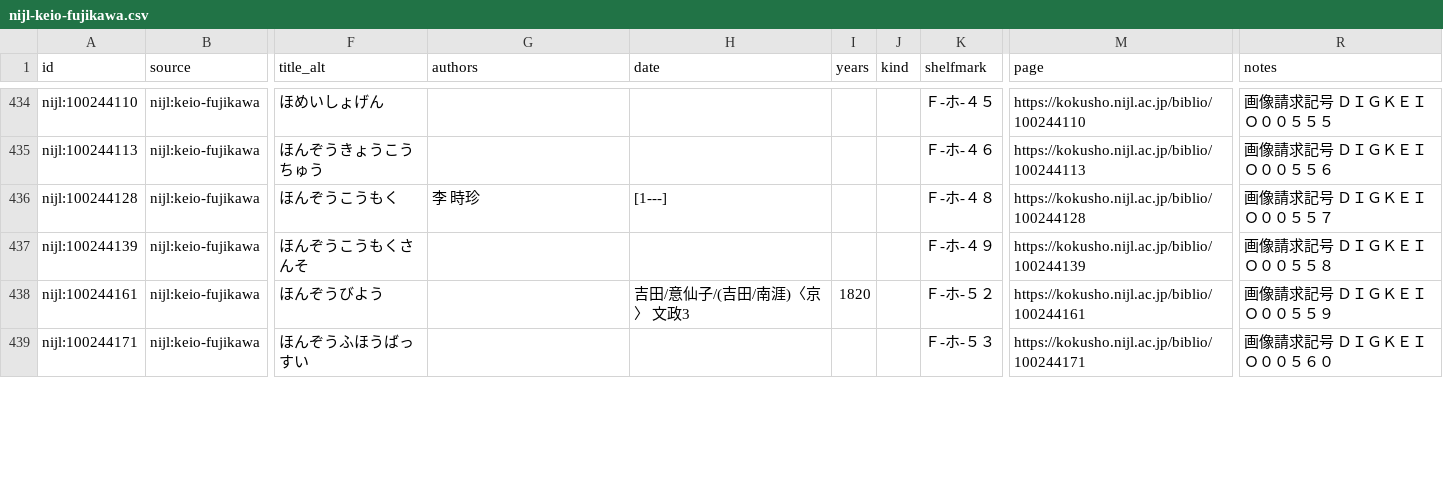
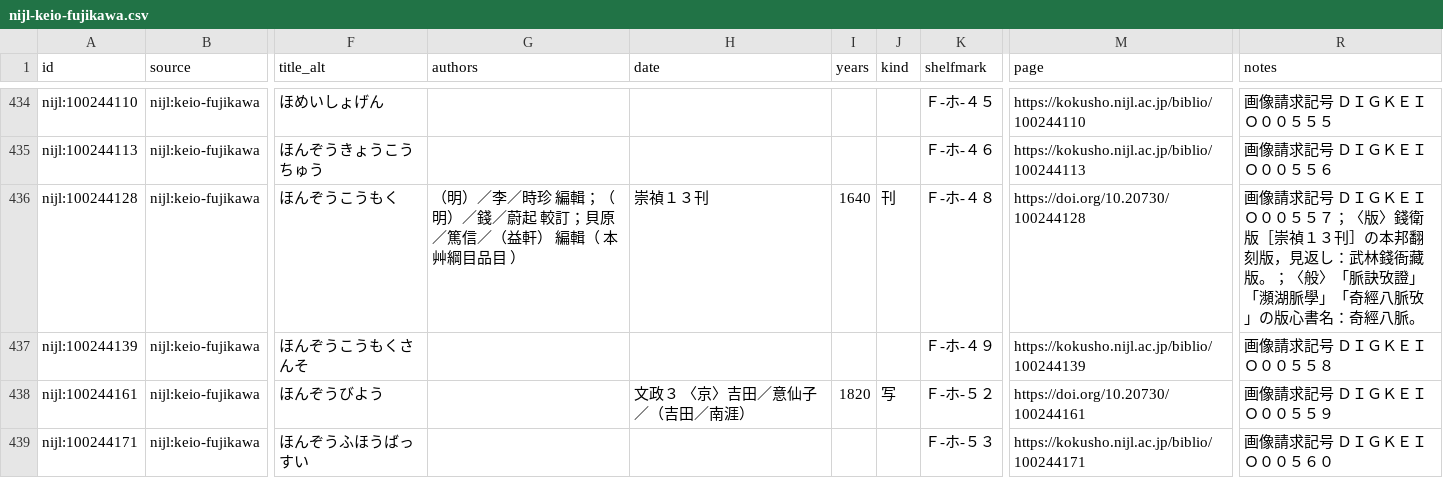
Before and after one commit to psknlr/TaoChronos, a CSV file: corpus/catalog/images/nijl-keio-fujikawa.csv, drawn as a sheet; only a part is shown, gaps mark what is left out; the diff covers the shown part only; the diff names each change by its address in the sheet, - before the commit and + after, or states it on an @@ line.

```diff
--- a/corpus/catalog/images/nijl-keio-fujikawa.csv
+++ b/corpus/catalog/images/nijl-keio-fujikawa.csv
-G436 (authors): 李 時珍
+G436 (authors): （明）／李／時珍 編輯；（明）／錢／蔚起 較訂；貝原／篤信／（益軒） 編輯（ 本艸綱目品目 ）
-H436 (date): [1‐‐‐]
+H436 (date): 崇禎１３刊
-I436 (years): (empty)
+I436 (years): 1640
-J436 (kind): (empty)
+J436 (kind): 刊
-M436 (page): https://kokusho.nijl.ac.jp/biblio/100244128
+M436 (page): https://doi.org/10.20730/100244128
-R436 (notes): …０５５７
+R436 (notes): …０５５７；〈版〉錢衛版［崇禎１３刊］の本邦翻刻版，見返し：武林錢衙藏版。；〈般〉「脈訣攷證」「瀕湖脈學」「奇經八脈攷」の版心書名：奇經八脈。
-H438 (date): 吉田/意仙子/(吉田/南涯)〈京〉 文政3
+H438 (date): 文政３ 〈京〉吉田／意仙子／（吉田／南涯）
-J438 (kind): (empty)
+J438 (kind): 写
-M438 (page): https://kokusho.nijl.ac.jp/biblio/100244161
+M438 (page): https://doi.org/10.20730/100244161
```
Also changed, not shown: 96 edited cells elsewhere in this file, corpus/catalog/images/nijl-knik.csv, 5 other files.
